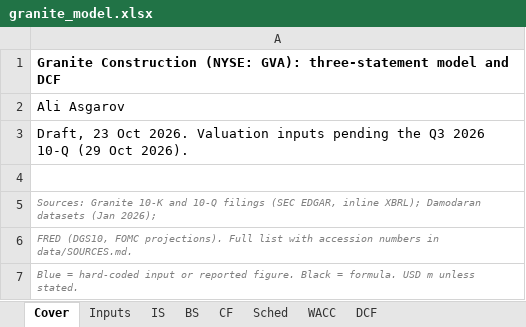
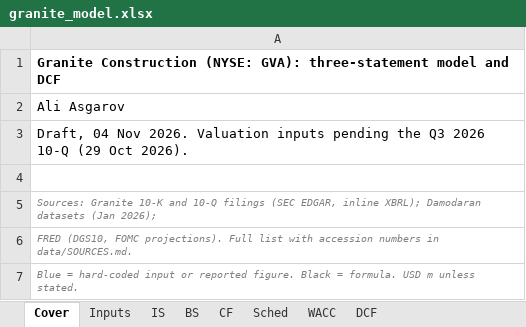
Before and after one commit to asgarovali/finance-portfolio, an Excel workbook: 01-three-statement-dcf/model/granite_model.xlsx, sheet Cover, drawn as a sheet; values as stored, in another font and other column widths than the file's, no borders; the diff names each change by its address in the sheet, - before the commit and + after, or states it on an @@ line.

```diff
--- a/01-three-statement-dcf/model/granite_model.xlsx (sheet Cover)
+++ b/01-three-statement-dcf/model/granite_model.xlsx (sheet Cover)
-A3: Draft, 23 Oct 2026. Valuation…
+A3: Draft, 04 Nov 2026. Valuation…
```
Also changed, not shown: sheet Inputs, sheet WACC, sheet DCF, sheet IS, sheet Sched, formulas that keep their value, 17 other files.
